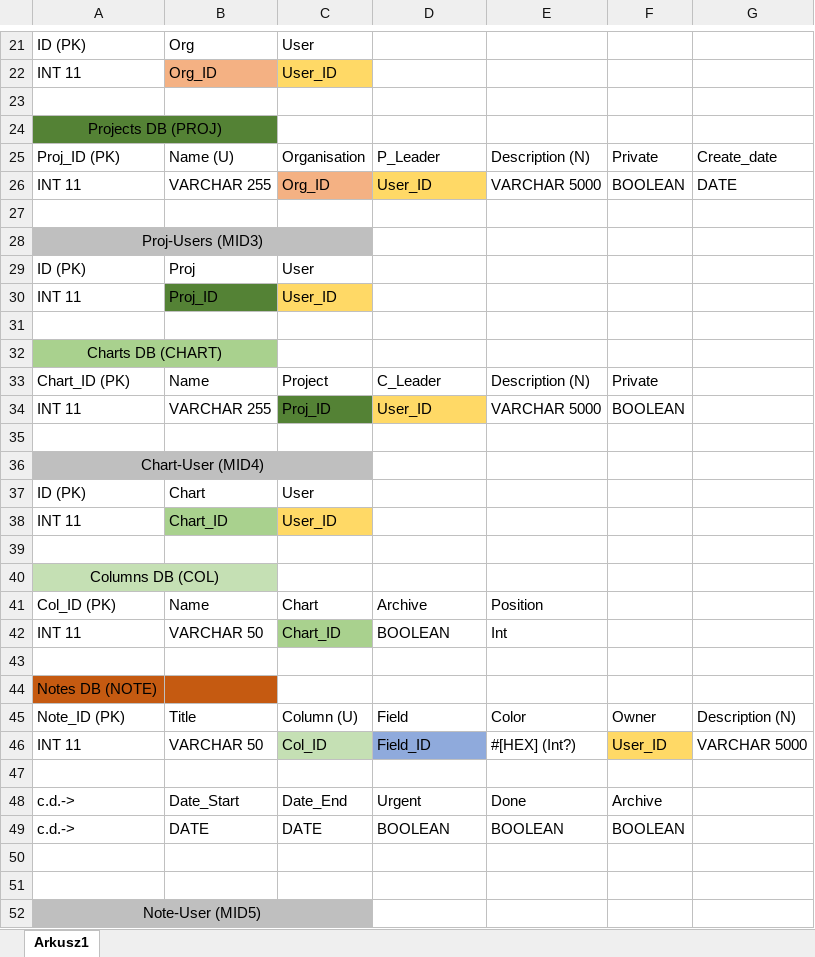
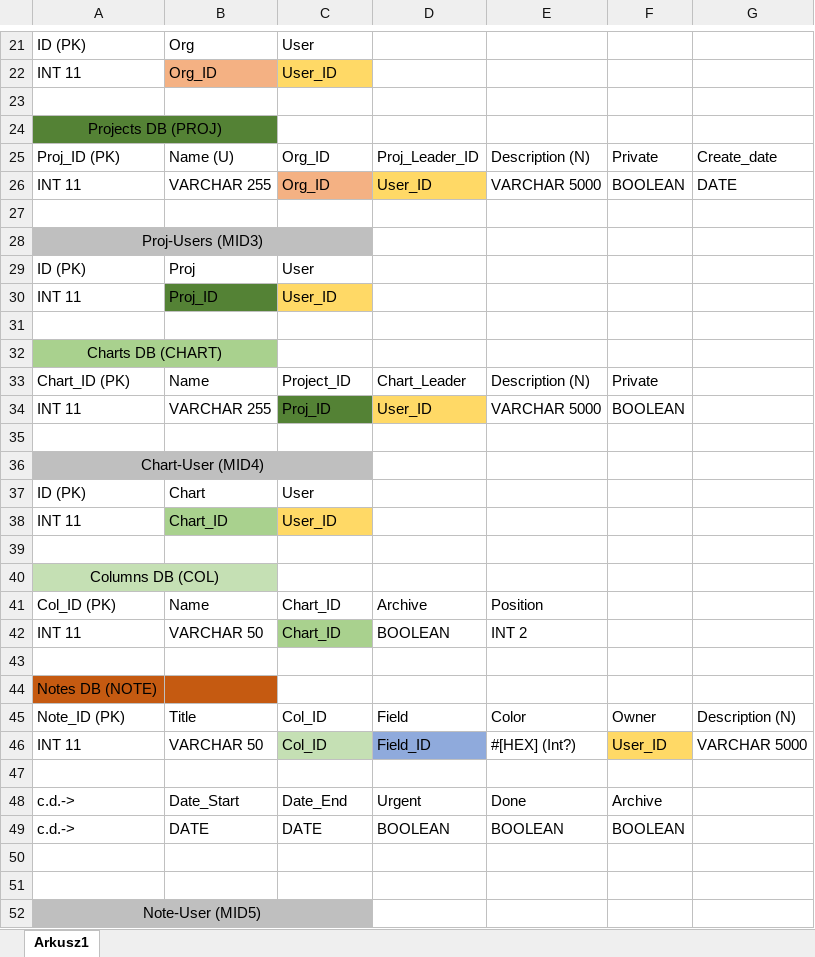
Before and after one commit to OliverAndreasHood/Projekt_PAI_2021, an Excel workbook: dbs/doc/DB Architecture.xlsx, sheet Arkusz1, drawn as a sheet; only a part is shown, gaps mark what is left out; values as stored, in another font and other column widths than the file's, no borders; the diff names each change by its address in the sheet, - before the commit and + after, or states it on an @@ line.

Commit message:
BD Arch with relations and siple data insertions

```diff
--- a/dbs/doc/DB Architecture.xlsx (sheet Arkusz1)
+++ b/dbs/doc/DB Architecture.xlsx (sheet Arkusz1)
-C25: Organisation
+C25: Org_ID
-D25: P_Leader
+D25: Proj_Leader_ID
-C33: Project
+C33: Project_ID
-D33: C_Leader
+D33: Chart_Leader
-C41: Chart
+C41: Chart_ID
-E42: Int
+E42: INT 2
-C45: Column (U)
+C45: Col_ID
```
Also changed, not shown: 3 other files.
